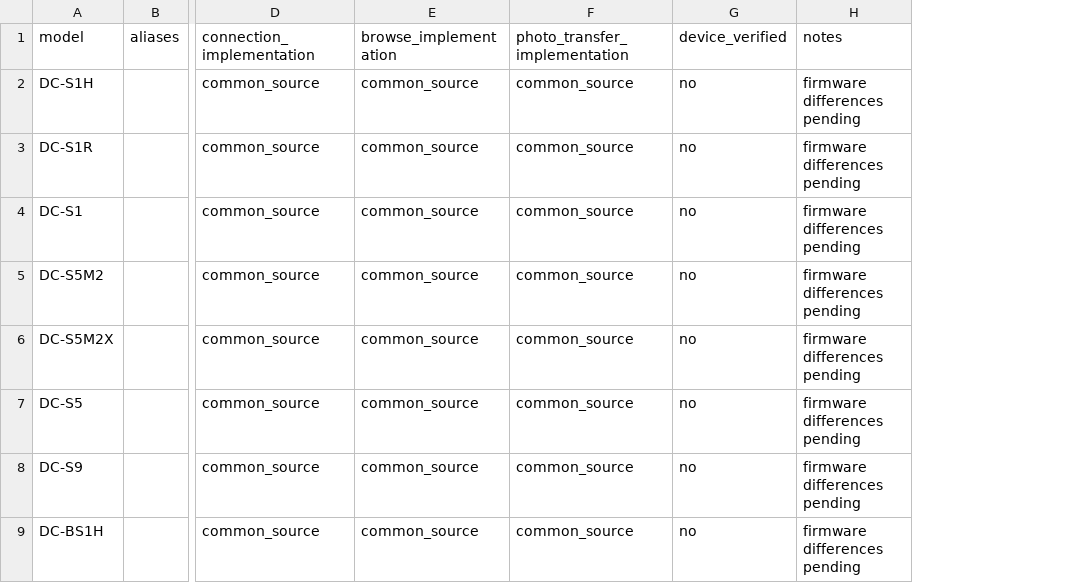
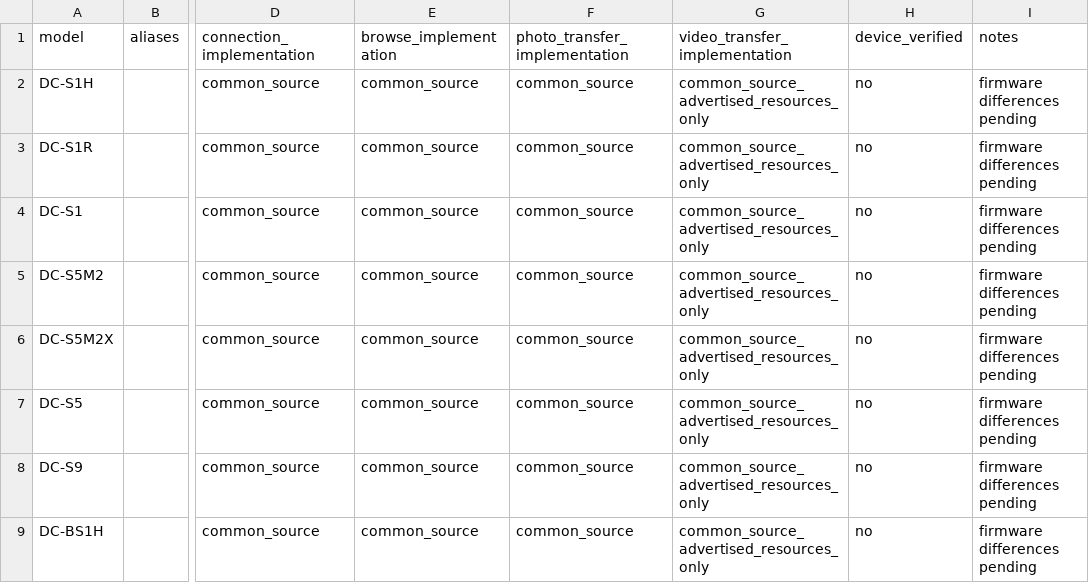
Before and after one commit to GameChicks/Lumatte, a CSV file: docs/protocol/camera-models.csv, drawn as a sheet; only a part is shown, gaps mark what is left out; the diff names each change by its address in the sheet, - before the commit and + after, or states it on an @@ line.

```diff
--- a/docs/protocol/camera-models.csv
+++ b/docs/protocol/camera-models.csv
+column G (video_transfer_implementation), rows 2-9: all common_source_advertised_resources_only
```
Also changed, not shown: 18 other files.
